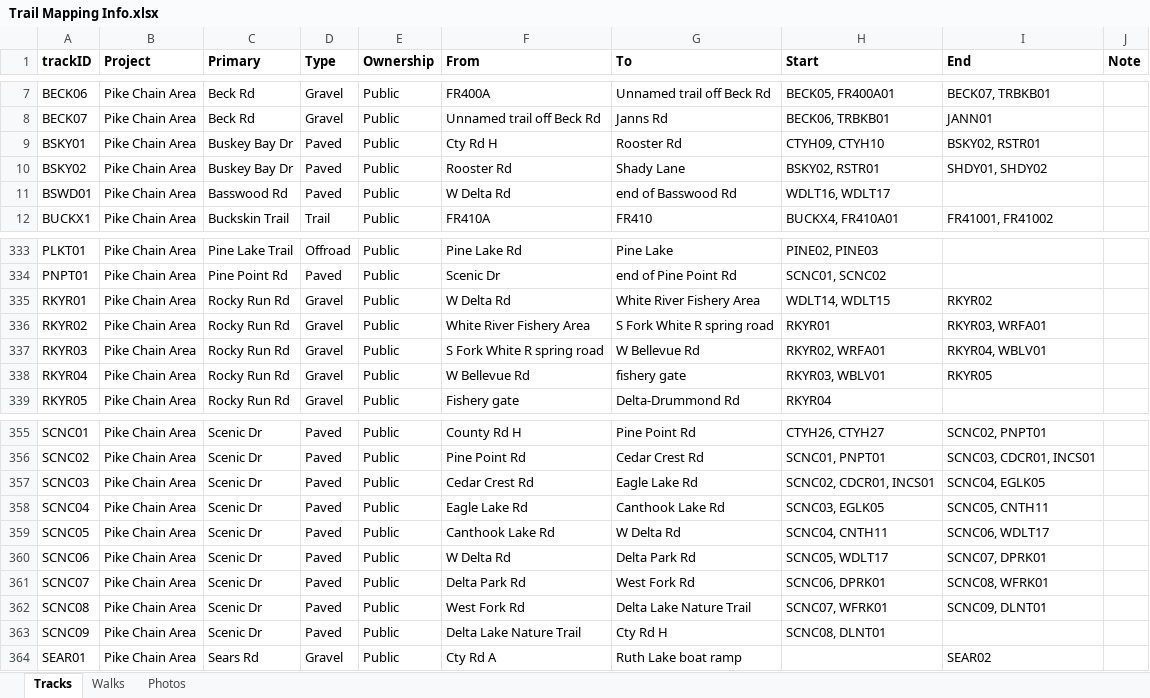
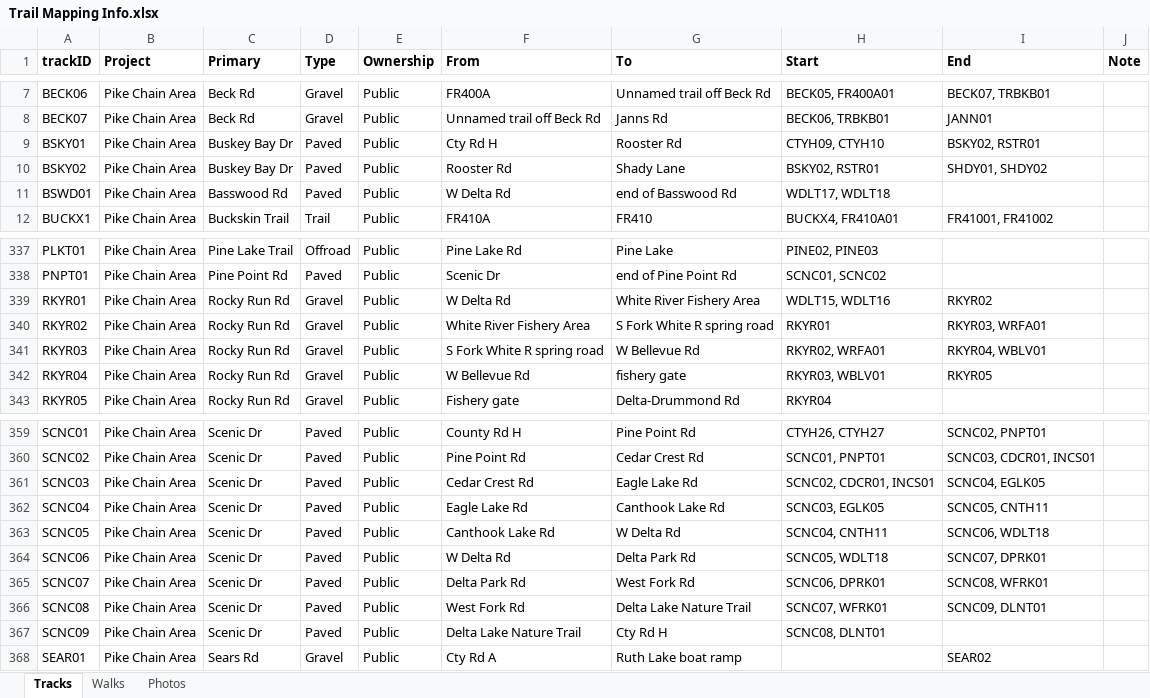
Before and after one commit to droglenc/MAPPING, an Excel workbook: Pike Chain Area/Data/Trail Mapping Info.xlsx, sheet Tracks, drawn as a sheet; only a part is shown, gaps mark what is left out; values as stored, in another font and other column widths than the file's, no borders; addresses are those after the commit; the diff covers the shown part only; the diff names each change by its address in the sheet, - before the commit and + after, or states it on an @@ line.

```diff
--- a/Pike Chain Area/Data/Trail Mapping Info.xlsx (sheet Tracks)
+++ b/Pike Chain Area/Data/Trail Mapping Info.xlsx (sheet Tracks)
-H11 (Start): WDLT16, WDLT17
+H11 (Start): WDLT17, WDLT18
-H339 (Start): WDLT14, WDLT15
+H339 (Start): WDLT15, WDLT16
-I363 (End): SCNC06, WDLT17
+I363 (End): SCNC06, WDLT18
-H364 (Start): SCNC05, WDLT17
+H364 (Start): SCNC05, WDLT18
```
Also changed, not shown: 5 added rows and 27 edited cells elsewhere in this sheet, sheet Photos, 32 other files.
